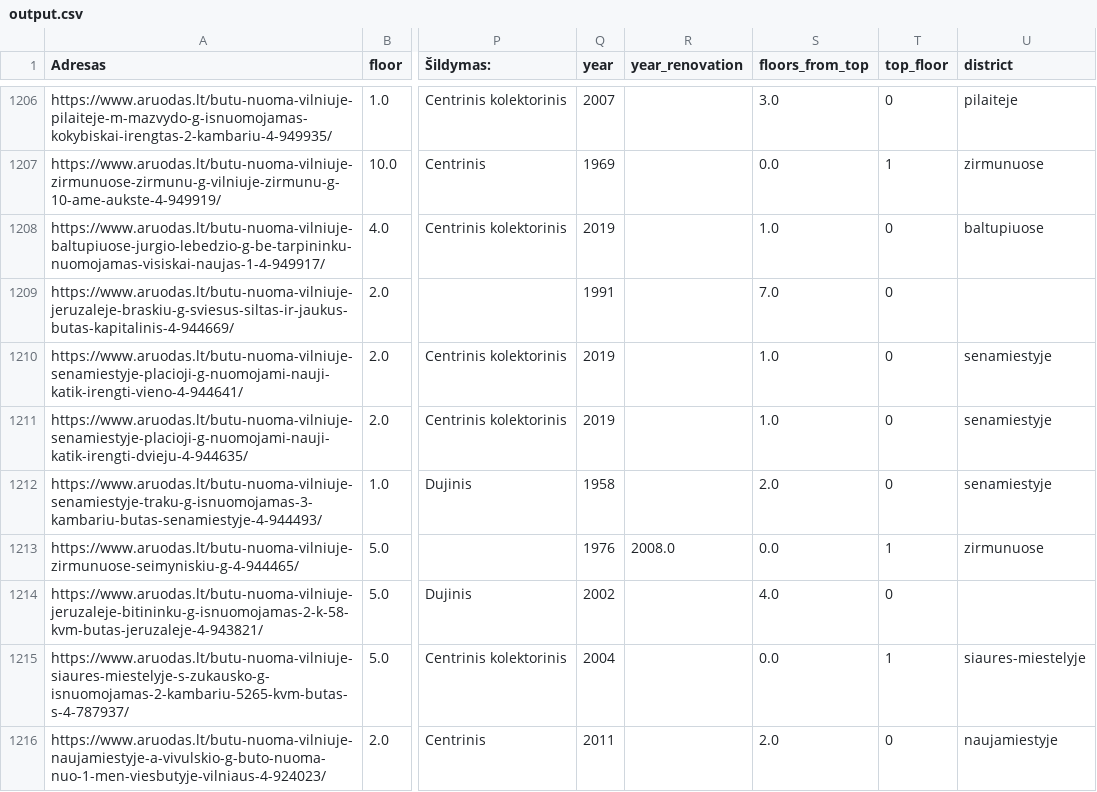
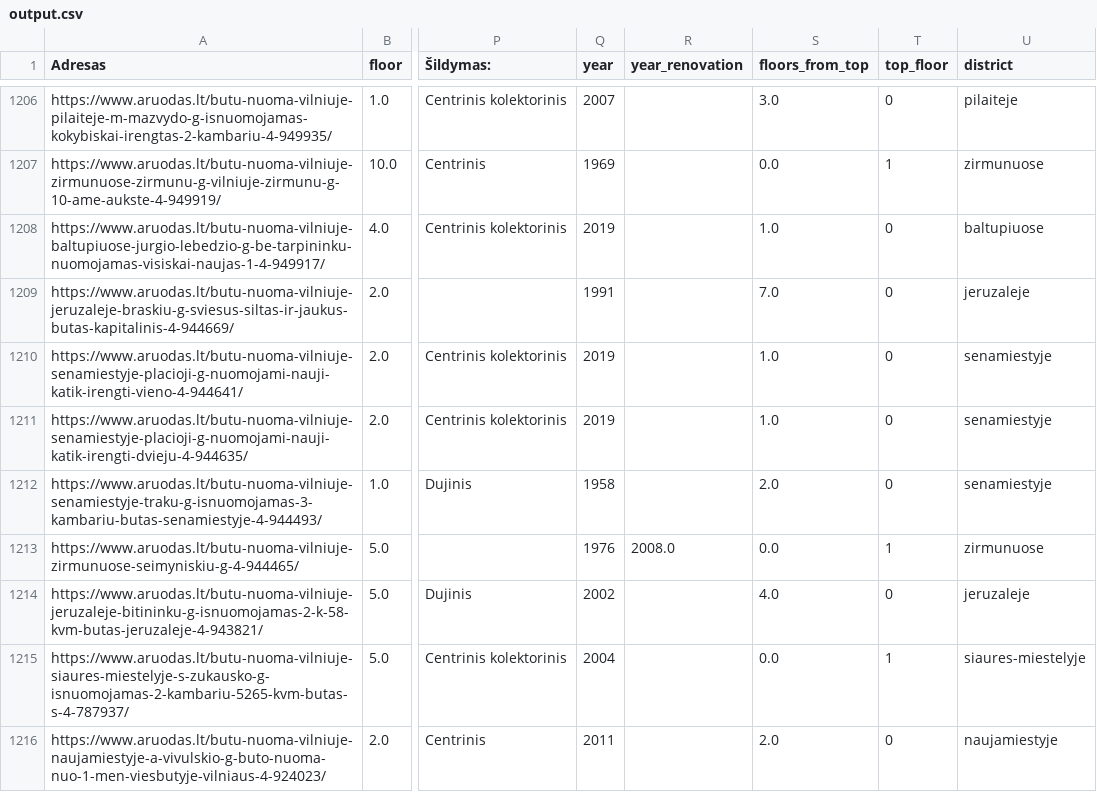
Before and after one commit to titas1111/11b, a CSV file: jupyter notebook/output.csv, drawn as a sheet; only a part is shown, gaps mark what is left out; the diff covers the shown part only; the diff names each change by its address in the sheet, - before the commit and + after, or states it on an @@ line.

```diff
--- a/jupyter notebook/output.csv
+++ b/jupyter notebook/output.csv
-U1209 (district): (empty)
+U1209 (district): jeruzaleje
-U1214 (district): (empty)
+U1214 (district): jeruzaleje
```
Also changed, not shown: 98 edited cells elsewhere in this file, 2 other files.
